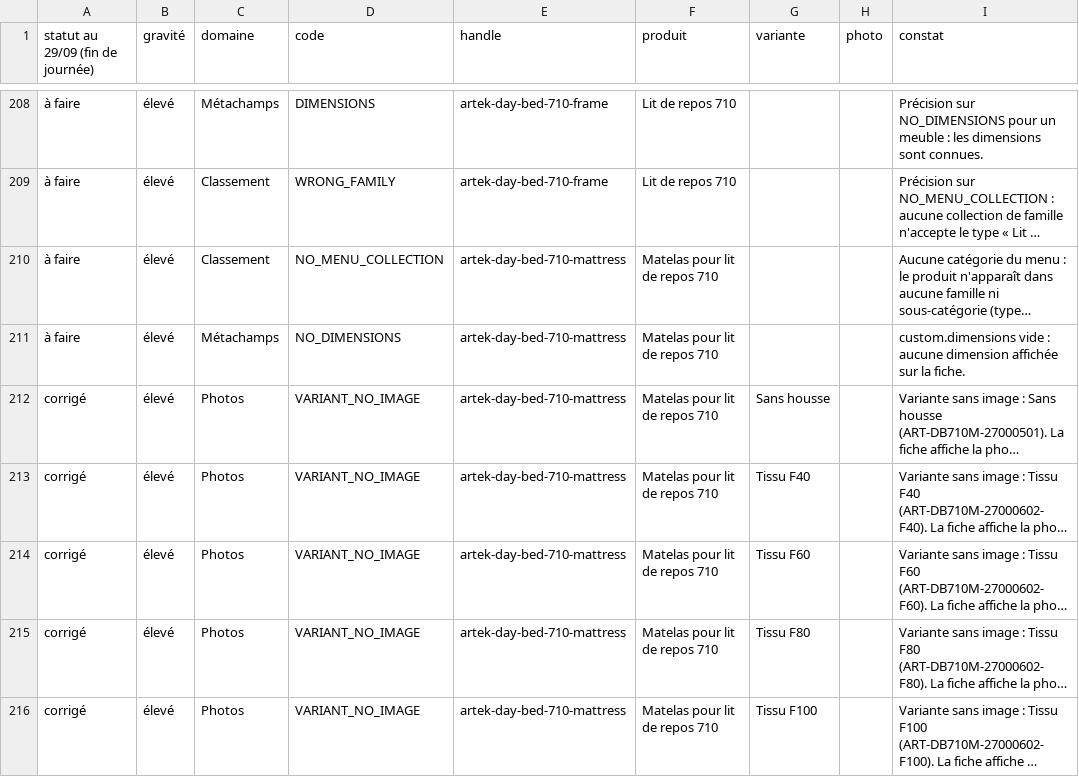
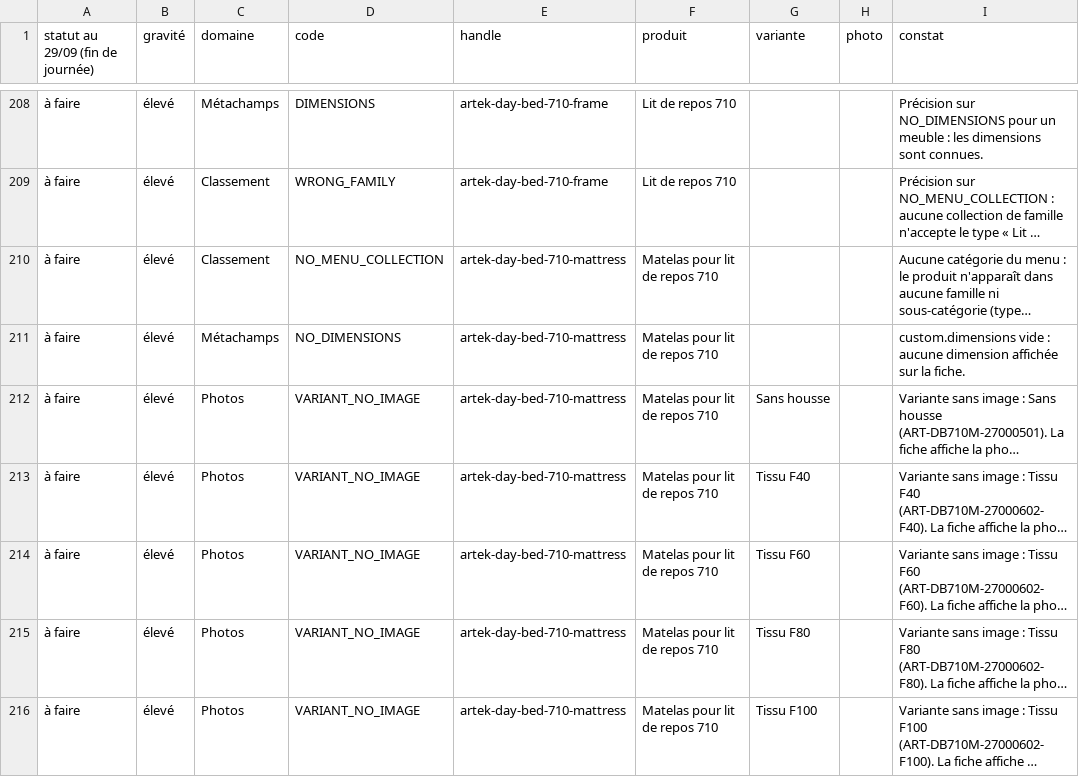
Before and after one commit to cyrildaoust-source/mikadodecov2, a CSV file: docs/audits/2026-09-29-artek/constats.csv, drawn as a sheet; only a part is shown, gaps mark what is left out; long unchanged cells end in …; the diff covers the shown part only; the diff names each change by its address in the sheet, - before the commit and + after, or states it on an @@ line.

```diff
--- a/docs/audits/2026-09-29-artek/constats.csv
+++ b/docs/audits/2026-09-29-artek/constats.csv
-A212:A216 (statut au 29/09 (fin de journée)): corrigé
+A212:A216 (statut au 29/09 (fin de journée)): à faire
```
Also changed, not shown: 76 edited cells elsewhere in this file, 8 other files.
